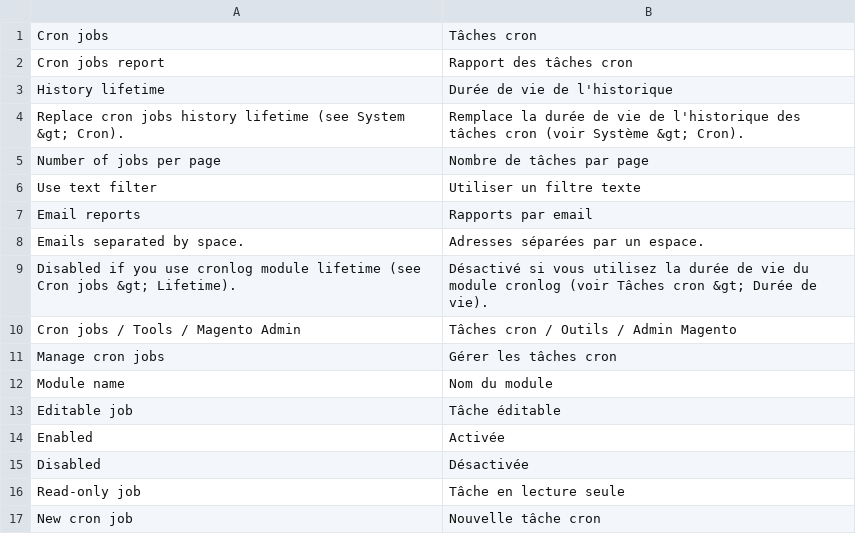
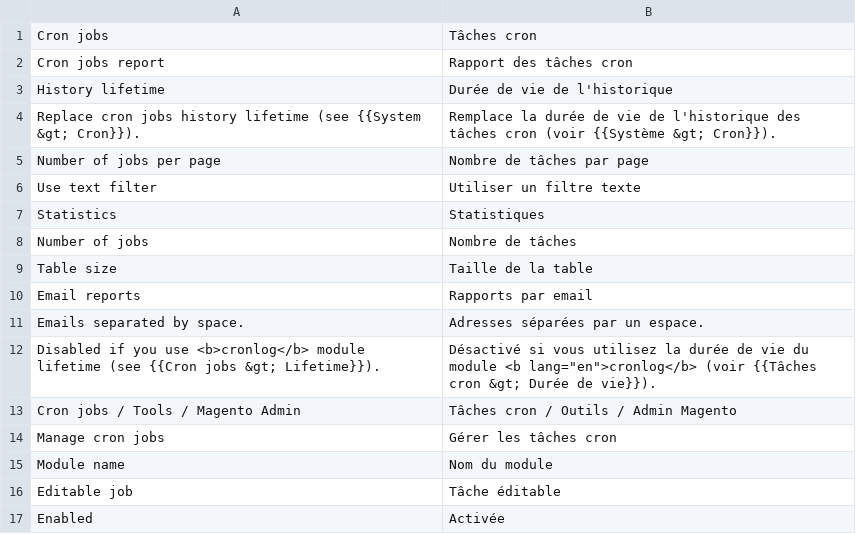
Before and after one commit to luigifab/openmage-cronlog, a CSV file: app/locale/fr_CA/Luigifab_Cronlog.csv, drawn as a sheet; only a part is shown; the shorter side is filled out with more unchanged rows; the diff covers the shown part only.

```diff
--- a/app/locale/fr_CA/Luigifab_Cronlog.csv
+++ b/app/locale/fr_CA/Luigifab_Cronlog.csv
@@ -3,8 +3,11 @@
 "History lifetime","Durée de vie de l'historique"
-"Replace cron jobs history lifetime (see System &gt; Cron).","Remplace la durée de vie de l'historique des tâches cron (voir Système &gt; Cron)."
+"Replace cron jobs history lifetime (see {{System &gt; Cron}}).","Remplace la durée de vie de l'historique des tâches cron (voir {{Système &gt; Cron}})."
 "Number of jobs per page","Nombre de tâches par page"
 "Use text filter","Utiliser un filtre texte"
+"Statistics","Statistiques"
+"Number of jobs","Nombre de tâches"
+"Table size","Taille de la table"
 "Email reports","Rapports par email"
 "Emails separated by space.","Adresses séparées par un espace."
-"Disabled if you use cronlog module lifetime (see Cron jobs &gt; Lifetime).","Désactivé si vous utilisez la durée de vie du module cronlog (voir Tâches cron &gt; Durée de vie)."
+"Disabled if you use <b>cronlog</b> module lifetime (see {{Cron jobs &gt; Lifetime}}).","Désactivé si vous utilisez la durée de vie du module <b lang=""en"">cronlog</b> (voir {{Tâches cron &gt; Durée de vie}})."
 "Cron jobs / Tools / Magento Admin","Tâches cron / Outils / Admin Magento"
```
Also changed, not shown: 7 added rows, 5 removed rows and 1 edited cell elsewhere in this file, app/locale/fr_FR/Luigifab_Cronlog.csv, 16 other files.
